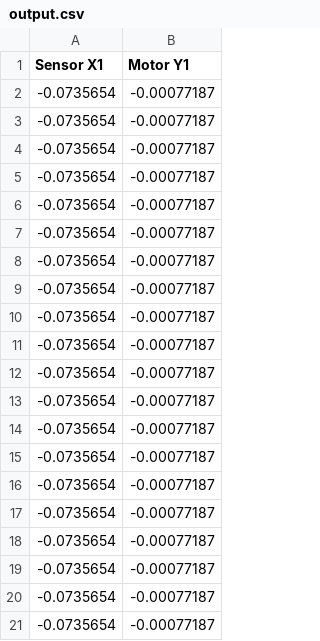
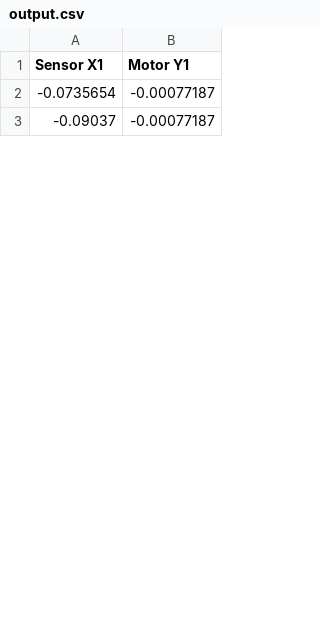
Before and after one commit to richardharmadi/deep-homeokinesis, a CSV file: selforg/examples/deep-homeokinesis/output.csv, drawn as a sheet; only a part is shown; the diff covers the shown part only.

Commit message:
data updated

```diff
--- a/selforg/examples/deep-homeokinesis/output.csv
+++ b/selforg/examples/deep-homeokinesis/output.csv
@@ -2,20 +2,2 @@ Sensor X1,Motor Y1,
 -0.0735654,-0.00077187,
--0.0735654,-0.00077187,
--0.0735654,-0.00077187,
--0.0735654,-0.00077187,
--0.0735654,-0.00077187,
--0.0735654,-0.00077187,
--0.0735654,-0.00077187,
--0.0735654,-0.00077187,
--0.0735654,-0.00077187,
--0.0735654,-0.00077187,
--0.0735654,-0.00077187,
--0.0735654,-0.00077187,
--0.0735654,-0.00077187,
--0.0735654,-0.00077187,
--0.0735654,-0.00077187,
--0.0735654,-0.00077187,
--0.0735654,-0.00077187,
--0.0735654,-0.00077187,
--0.0735654,-0.00077187,
--0.0735654,-0.00077187,
+-0.09037,-0.00077187,
```
Also changed, not shown: 47 added rows and 29 removed rows elsewhere in this file, 1 other file.
